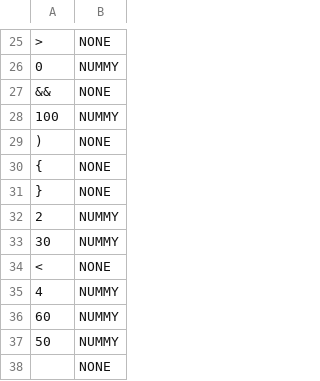
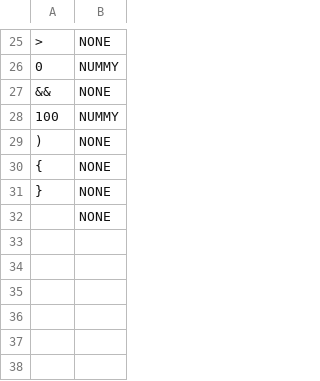
Before and after one commit to PabloXantini/DANKODE_compiler, a CSV file: src/dankcompiler/temp/out_symbols.csv, drawn as a sheet; only a part is shown, gaps mark what is left out; the diff names each change by its address in the sheet, - before the commit and + after, or states it on an @@ line.

```diff
--- a/src/dankcompiler/temp/out_symbols.csv
+++ b/src/dankcompiler/temp/out_symbols.csv
-row 32: 2 | NUMMY
-row 33: 30 | NUMMY
-row 34: < | NONE
-row 35: 4 | NUMMY
-row 36: 60 | NUMMY
-row 37: 50 | NUMMY
```
Also changed, not shown: src/dankcompiler/temp/out_errors.csv, src/dankcompiler/temp/output.csv, 14 other files.
